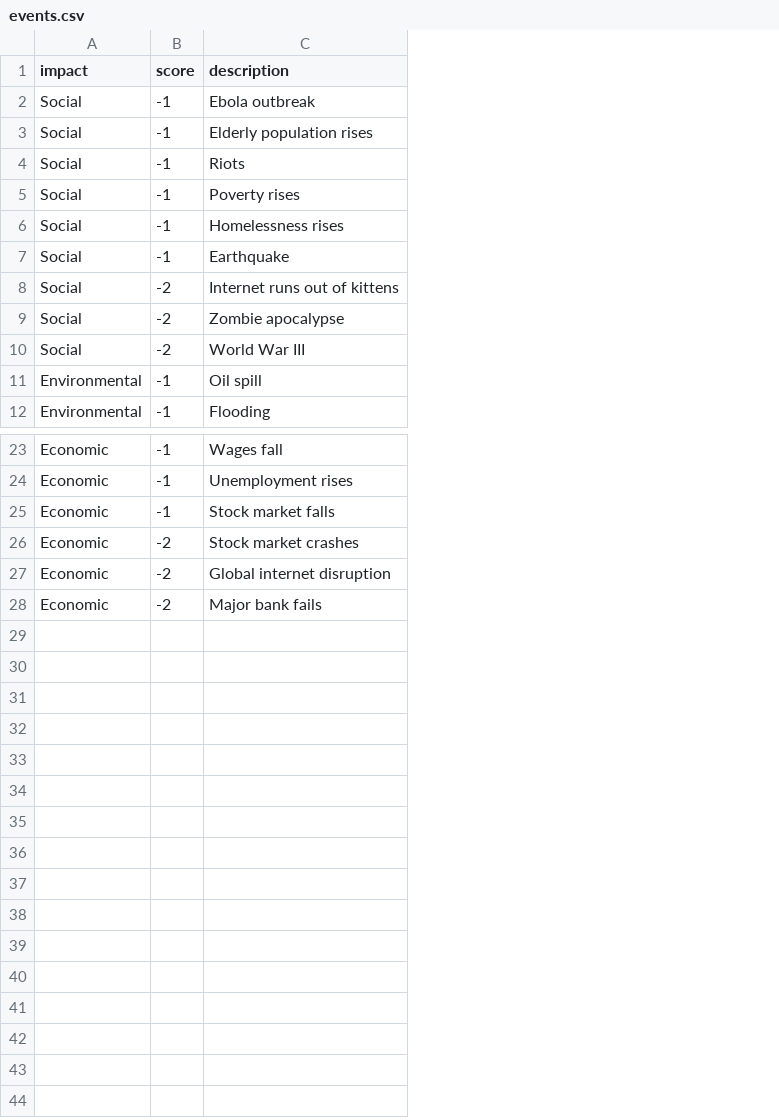
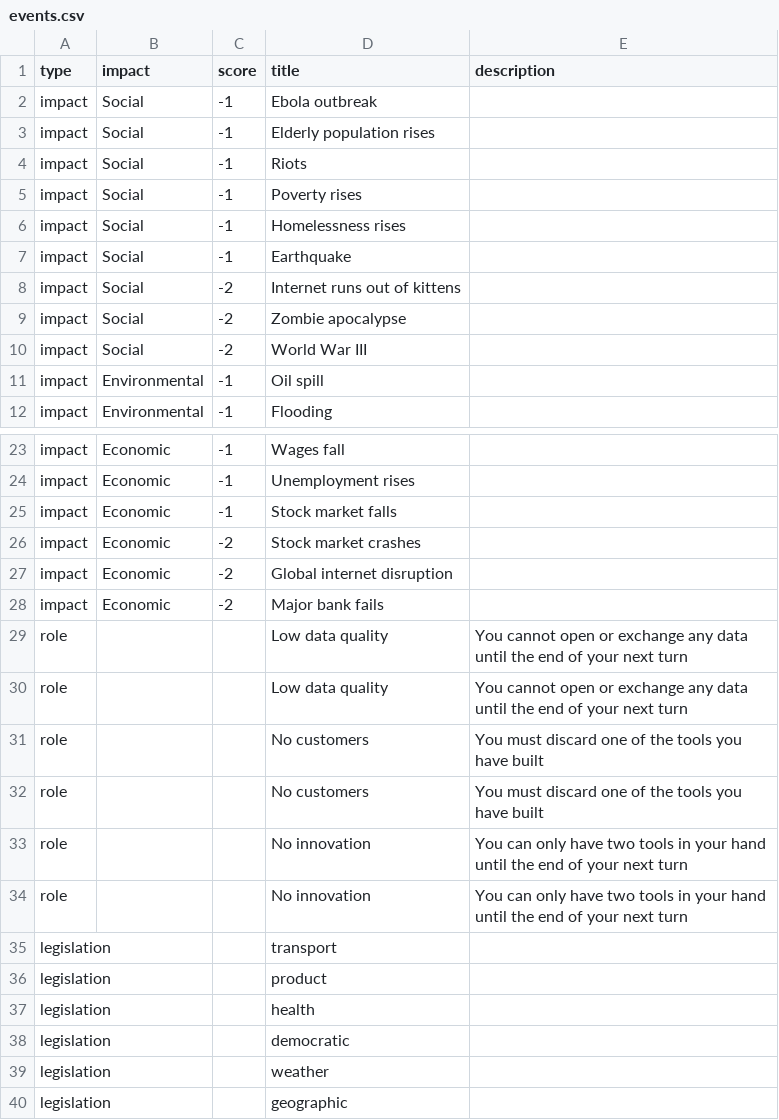
Before and after one commit to opendataboardgame/game, a CSV file: events/events.csv, drawn as a sheet; only a part is shown, gaps mark what is left out; addresses are those after the commit; the diff names each change by its address in the sheet, - before the commit and + after, or states it on an @@ line.

```diff
--- a/events/events.csv
+++ b/events/events.csv
+column A (type), rows 2-12: all impact; rows 23-28: all impact
+column E (description), empty
-D1: description
+D1: title
+row 29: role |  |  | Low data quality | You cannot open or exchange any data until the end of your next turn
+row 30: role |  |  | Low data quality | You cannot open or exchange any data until the end of your next turn
+row 31: role |  |  | No customers | You must discard one of the tools you have built
+row 32: role |  |  | No customers | You must discard one of the tools you have built
+row 33: role |  |  | No innovation | You can only have two tools in your hand until the end of your next turn
+row 34: role |  |  | No innovation | You can only have two tools in your hand until the end of your next turn
+row 35: legislation |  |  | transport
+row 36: legislation |  |  | product
+row 37: legislation |  |  | health
+row 38: legislation |  |  | democratic
+row 39: legislation |  |  | weather
+row 40: legislation |  |  | geographic
```
Also changed, not shown: 6 other files.
